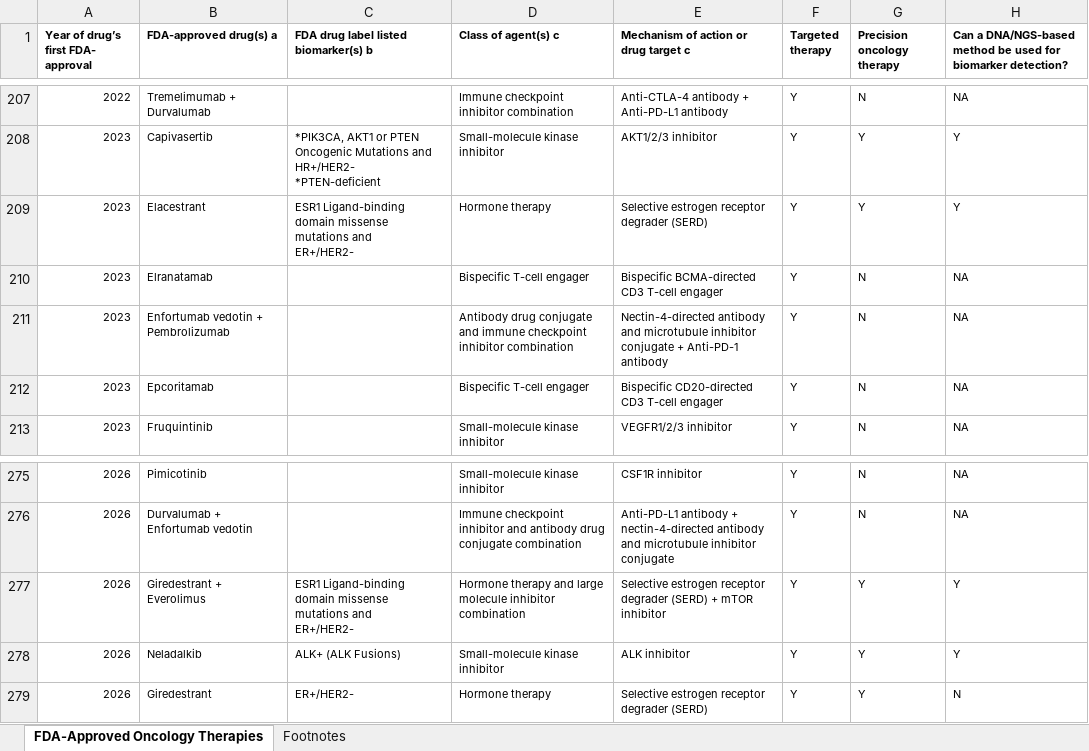
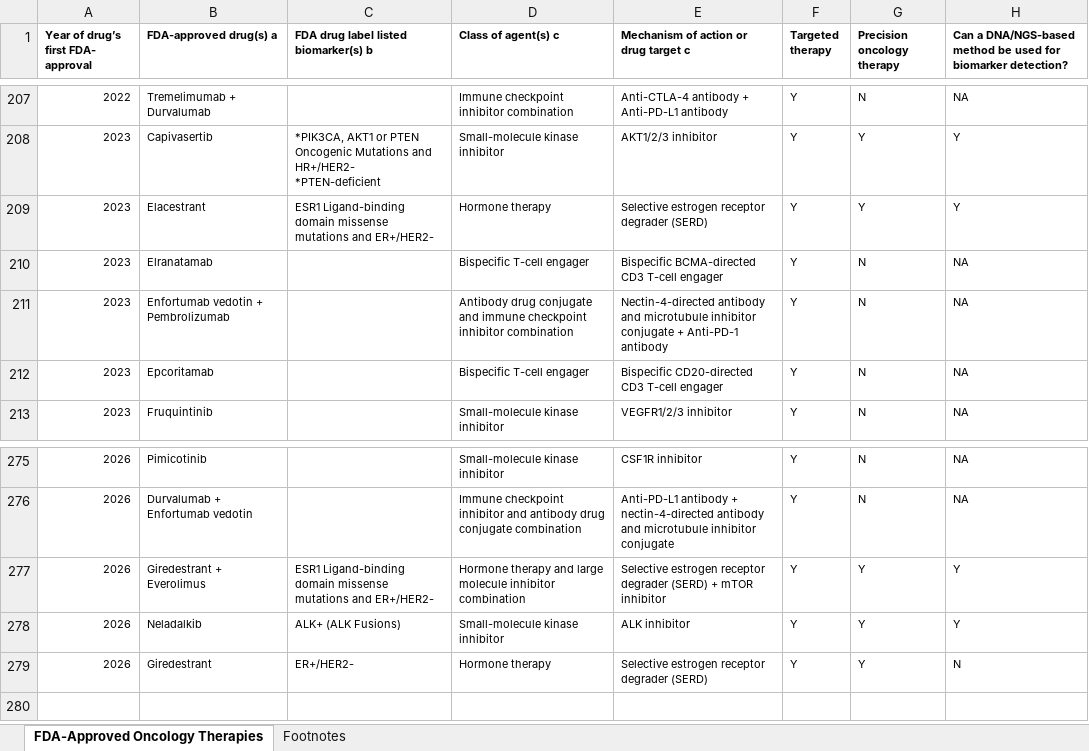
Before and after one commit to oncokb/oncokb-public, an Excel workbook: src/main/webapp/content/files/oncologyTherapies/fda_approved_oncology_therapies.xlsx, sheet FDA-Approved Oncology Therapies, drawn as a sheet; only a part is shown, gaps mark what is left out; values as stored, in another font and other column widths than the file's, no borders; ↵ is a line break in a cell; the diff names each change by its address in the sheet, - before the commit and + after, or states it on an @@ line.

Commit message:
update precision oncology therapies

```diff
--- a/src/main/webapp/content/files/oncologyTherapies/fda_approved_oncology_therapies.xlsx (sheet FDA-Approved Oncology Therapies)
+++ b/src/main/webapp/content/files/oncologyTherapies/fda_approved_oncology_therapies.xlsx (sheet FDA-Approved Oncology Therapies)
-C209: …and ↵ ER+/HER2-
+C209: …and ER+/HER2-
-C277: …and ↵ ER+/HER2-
+C277: …and ER+/HER2-
```
Also changed, not shown: 1 other file.
